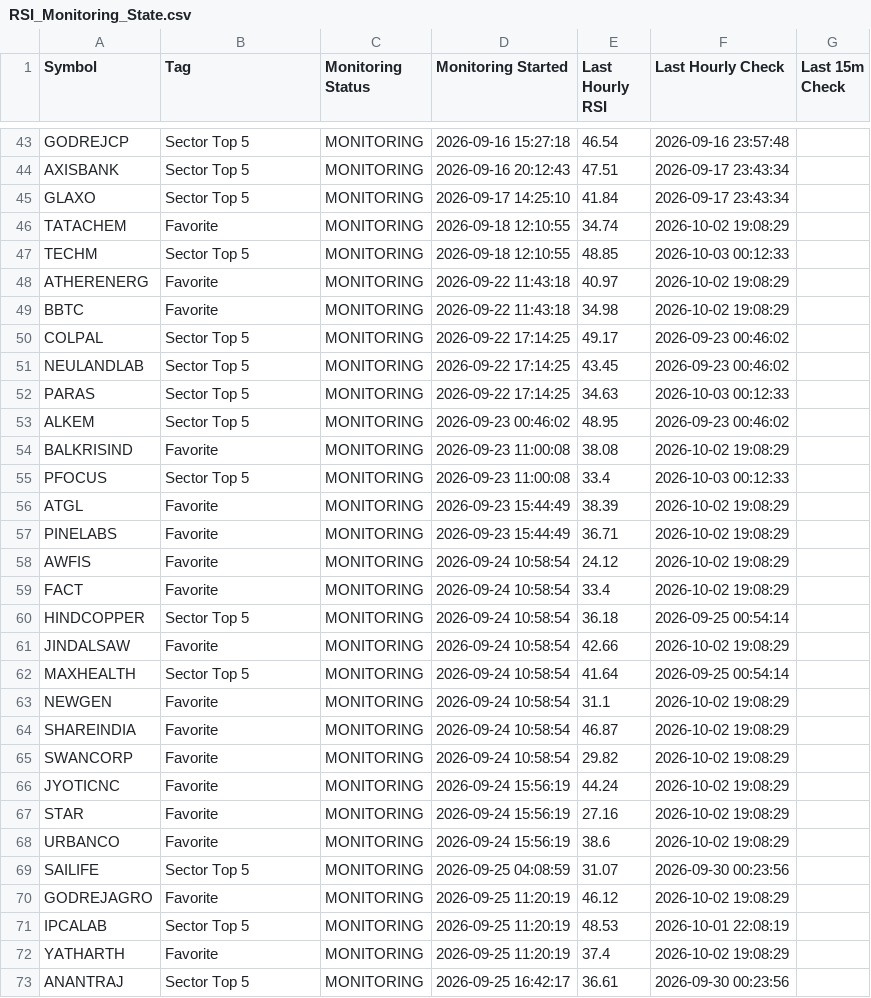
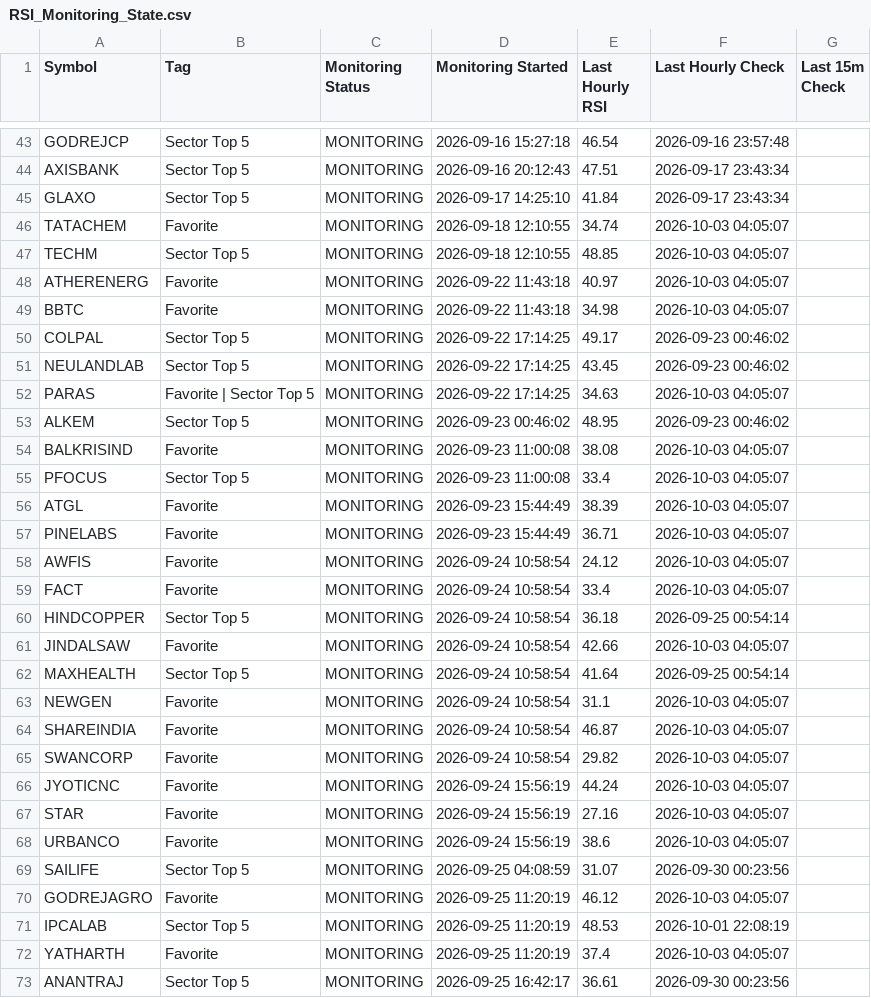
Before and after one commit to surajpjoshi/combined-stockstory, a CSV file: rsi/RSI_Monitoring_State.csv, drawn as a sheet; only a part is shown, gaps mark what is left out; the diff covers the shown part only.

```diff
--- a/rsi/RSI_Monitoring_State.csv
+++ b/rsi/RSI_Monitoring_State.csv
@@ -45,29 +45,29 @@ AXISBANK,Sector Top 5,MONITORING,2026-09-16 20:12:43,47.51,2026-09-17 23:43:34,
 GLAXO,Sector Top 5,MONITORING,2026-09-17 14:25:10,41.84,2026-09-17 23:43:34,
-TATACHEM,Favorite,MONITORING,2026-09-18 12:10:55,34.74,2026-10-02 19:08:29,
-TECHM,Sector Top 5,MONITORING,2026-09-18 12:10:55,48.85,2026-10-03 00:12:33,
-ATHERENERG,Favorite,MONITORING,2026-09-22 11:43:18,40.97,2026-10-02 19:08:29,
-BBTC,Favorite,MONITORING,2026-09-22 11:43:18,34.98,2026-10-02 19:08:29,
+TATACHEM,Favorite,MONITORING,2026-09-18 12:10:55,34.74,2026-10-03 04:05:07,
+TECHM,Sector Top 5,MONITORING,2026-09-18 12:10:55,48.85,2026-10-03 04:05:07,
+ATHERENERG,Favorite,MONITORING,2026-09-22 11:43:18,40.97,2026-10-03 04:05:07,
+BBTC,Favorite,MONITORING,2026-09-22 11:43:18,34.98,2026-10-03 04:05:07,
 COLPAL,Sector Top 5,MONITORING,2026-09-22 17:14:25,49.17,2026-09-23 00:46:02,
 NEULANDLAB,Sector Top 5,MONITORING,2026-09-22 17:14:25,43.45,2026-09-23 00:46:02,
-PARAS,Sector Top 5,MONITORING,2026-09-22 17:14:25,34.63,2026-10-03 00:12:33,
+PARAS,Favorite | Sector Top 5,MONITORING,2026-09-22 17:14:25,34.63,2026-10-03 04:05:07,
 ALKEM,Sector Top 5,MONITORING,2026-09-23 00:46:02,48.95,2026-09-23 00:46:02,
-BALKRISIND,Favorite,MONITORING,2026-09-23 11:00:08,38.08,2026-10-02 19:08:29,
-PFOCUS,Sector Top 5,MONITORING,2026-09-23 11:00:08,33.4,2026-10-03 00:12:33,
-ATGL,Favorite,MONITORING,2026-09-23 15:44:49,38.39,2026-10-02 19:08:29,
-PINELABS,Favorite,MONITORING,2026-09-23 15:44:49,36.71,2026-10-02 19:08:29,
-AWFIS,Favorite,MONITORING,2026-09-24 10:58:54,24.12,2026-10-02 19:08:29,
-FACT,Favorite,MONITORING,2026-09-24 10:58:54,33.4,2026-10-02 19:08:29,
+BALKRISIND,Favorite,MONITORING,2026-09-23 11:00:08,38.08,2026-10-03 04:05:07,
+PFOCUS,Sector Top 5,MONITORING,2026-09-23 11:00:08,33.4,2026-10-03 04:05:07,
+ATGL,Favorite,MONITORING,2026-09-23 15:44:49,38.39,2026-10-03 04:05:07,
+PINELABS,Favorite,MONITORING,2026-09-23 15:44:49,36.71,2026-10-03 04:05:07,
+AWFIS,Favorite,MONITORING,2026-09-24 10:58:54,24.12,2026-10-03 04:05:07,
+FACT,Favorite,MONITORING,2026-09-24 10:58:54,33.4,2026-10-03 04:05:07,
 HINDCOPPER,Sector Top 5,MONITORING,2026-09-24 10:58:54,36.18,2026-09-25 00:54:14,
-JINDALSAW,Favorite,MONITORING,2026-09-24 10:58:54,42.66,2026-10-02 19:08:29,
+JINDALSAW,Favorite,MONITORING,2026-09-24 10:58:54,42.66,2026-10-03 04:05:07,
 MAXHEALTH,Sector Top 5,MONITORING,2026-09-24 10:58:54,41.64,2026-09-25 00:54:14,
-NEWGEN,Favorite,MONITORING,2026-09-24 10:58:54,31.1,2026-10-02 19:08:29,
-SHAREINDIA,Favorite,MONITORING,2026-09-24 10:58:54,46.87,2026-10-02 19:08:29,
-SWANCORP,Favorite,MONITORING,2026-09-24 10:58:54,29.82,2026-10-02 19:08:29,
-JYOTICNC,Favorite,MONITORING,2026-09-24 15:56:19,44.24,2026-10-02 19:08:29,
-STAR,Favorite,MONITORING,2026-09-24 15:56:19,27.16,2026-10-02 19:08:29,
-URBANCO,Favorite,MONITORING,2026-09-24 15:56:19,38.6,2026-10-02 19:08:29,
+NEWGEN,Favorite,MONITORING,2026-09-24 10:58:54,31.1,2026-10-03 04:05:07,
+SHAREINDIA,Favorite,MONITORING,2026-09-24 10:58:54,46.87,2026-10-03 04:05:07,
+SWANCORP,Favorite,MONITORING,2026-09-24 10:58:54,29.82,2026-10-03 04:05:07,
+JYOTICNC,Favorite,MONITORING,2026-09-24 15:56:19,44.24,2026-10-03 04:05:07,
+STAR,Favorite,MONITORING,2026-09-24 15:56:19,27.16,2026-10-03 04:05:07,
+URBANCO,Favorite,MONITORING,2026-09-24 15:56:19,38.6,2026-10-03 04:05:07,
 SAILIFE,Sector Top 5,MONITORING,2026-09-25 04:08:59,31.07,2026-09-30 00:23:56,
-GODREJAGRO,Favorite,MONITORING,2026-09-25 11:20:19,46.12,2026-10-02 19:08:29,
+GODREJAGRO,Favorite,MONITORING,2026-09-25 11:20:19,46.12,2026-10-03 04:05:07,
 IPCALAB,Sector Top 5,MONITORING,2026-09-25 11:20:19,48.53,2026-10-01 22:08:19,
-YATHARTH,Favorite,MONITORING,2026-09-25 11:20:19,37.4,2026-10-02 19:08:29,
+YATHARTH,Favorite,MONITORING,2026-09-25 11:20:19,37.4,2026-10-03 04:05:07,
 ANANTRAJ,Sector Top 5,MONITORING,2026-09-25 16:42:17,36.61,2026-09-30 00:23:56,
```
Also changed, not shown: 36 edited cells elsewhere in this file, rsi/My-Stocks.csv, 4 other files.
